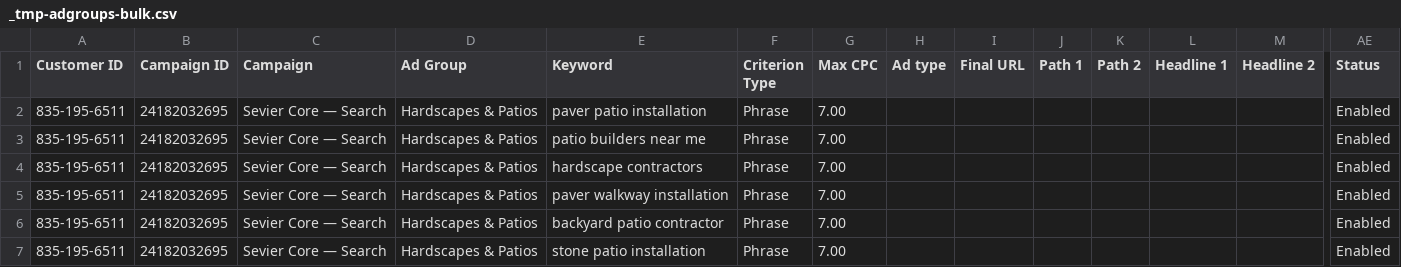
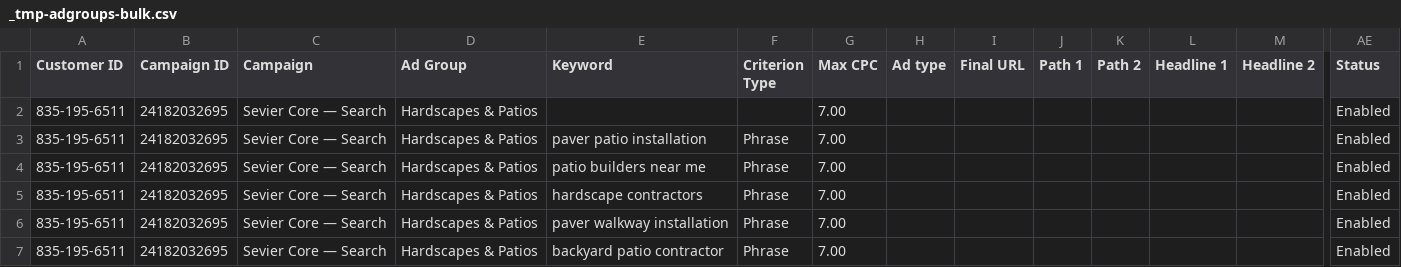
Before and after one commit to fdarnell/mtnlandscapers, a CSV file: _tmp-adgroups-bulk.csv, drawn as a sheet; only a part is shown, gaps mark what is left out; the shorter side is filled out with more unchanged rows; rows hold the shown columns only; the diff covers the shown part only; the diff names each change by its address in the sheet, - before the commit and + after, or states it on an @@ line.

```diff
--- a/_tmp-adgroups-bulk.csv
+++ b/_tmp-adgroups-bulk.csv
+row 2: 835-195-6511 | 24182032695 | Sevier Core — Search | Hardscapes & Patios |  |  | 7.00 |  |  |  |  |  |  | Enabled
```
Also changed, not shown: 5 added rows elsewhere in this file.
